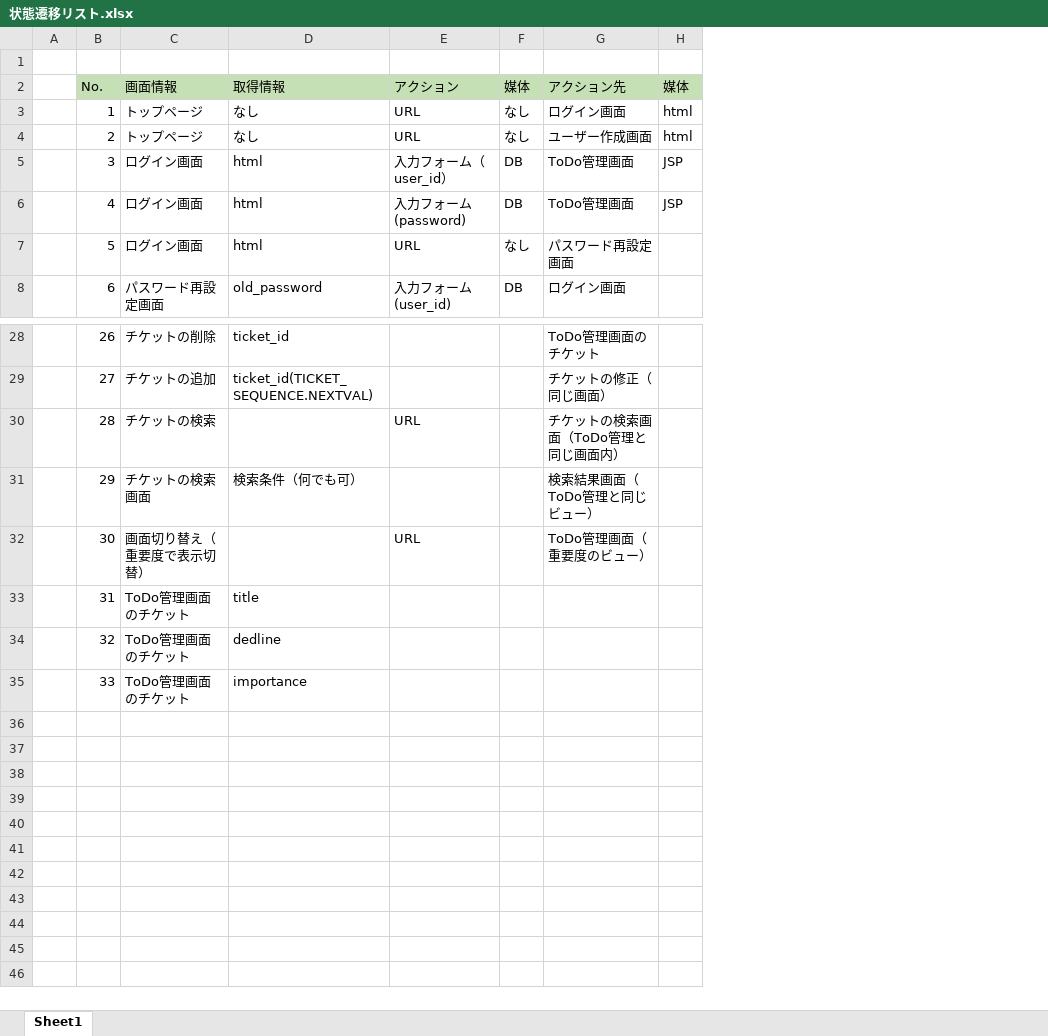
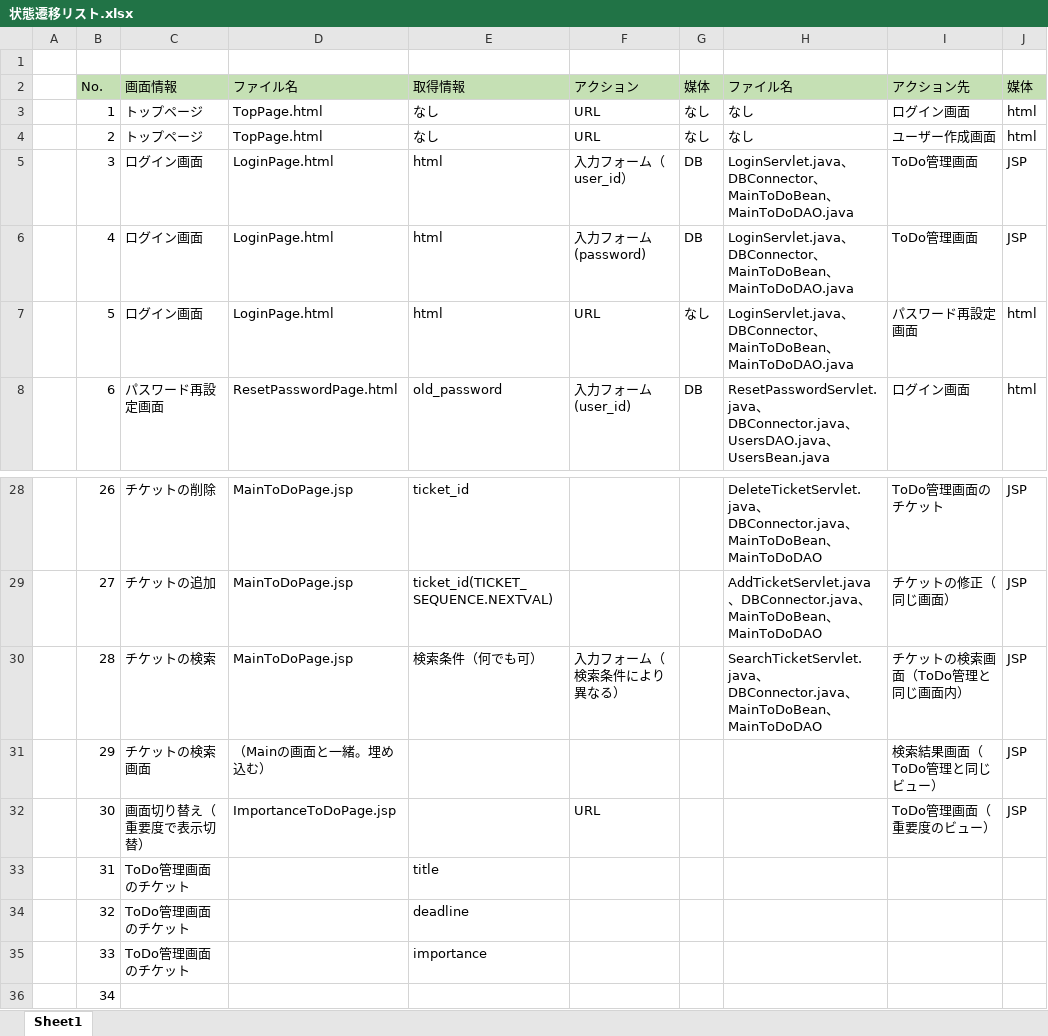
Before and after one commit to saitousona/24AkiC, an Excel workbook: docs/状態遷移リスト.xlsx, sheet Sheet1, drawn as a sheet; only a part is shown, gaps mark what is left out; values as stored, in another font and other column widths than the file's, no borders; removed rows and columns are numbered as before the commit, all else as after; the diff names each change by its address in the sheet, - before the commit and + after, or states it on an @@ line.

Commit message:
状態遷移リストに必要なファイル名を追加。 状態遷移リストをもとにファイルを作成。

```diff
--- a/docs/状態遷移リスト.xlsx (sheet Sheet1)
+++ b/docs/状態遷移リスト.xlsx (sheet Sheet1)
+column D, rows 2-8: ファイル名 | TopPage.html | TopPage.html | LoginPage.html | LoginPage.html | LoginPage.html | ResetPasswordPage.html; rows 28-32: MainToDoPage.jsp | MainToDoPage.jsp | MainToDoPage.jsp | （Mainの画面と一緒。埋め込む） | ImportanceToDoPage.jsp
+column H, rows 2-8: ファイル名 | なし | なし | LoginServlet.java、DBConnector、MainToDoBean、MainToDoDAO.java | LoginServlet.java、DBConnector、MainToDoBean、MainToDoDAO.java | LoginServlet.java、DBConnector、MainToDoBean、MainToDoDAO.java | ResetPasswordServlet.java、DBConnector.java、UsersDAO.java、UsersBean.java; rows 28-30: DeleteTicketServlet.java、DBConnector.java、MainToDoBean、MainToDoDAO | AddTicketServlet.java、DBConnector.java、MainToDoBean、MainToDoDAO | SearchTicketServlet.java、DBConnector.java、MainToDoBean、MainToDoDAO
-column H, rows 2-6: 媒体 | html | html | JSP | JSP
+column J, rows 2-8: 媒体 | html | html | JSP | JSP | html | html; rows 28-32: all JSP
-E30: (empty)
+E30: 検索条件（何でも可）
-F30: URL
+F30: 入力フォーム（検索条件により異なる）
-E31: 検索条件（何でも可）
+E31: (empty)
-E34: dedline
+E34: deadline
+row 36:  | 34
```
Also changed, not shown: 21 other files.
